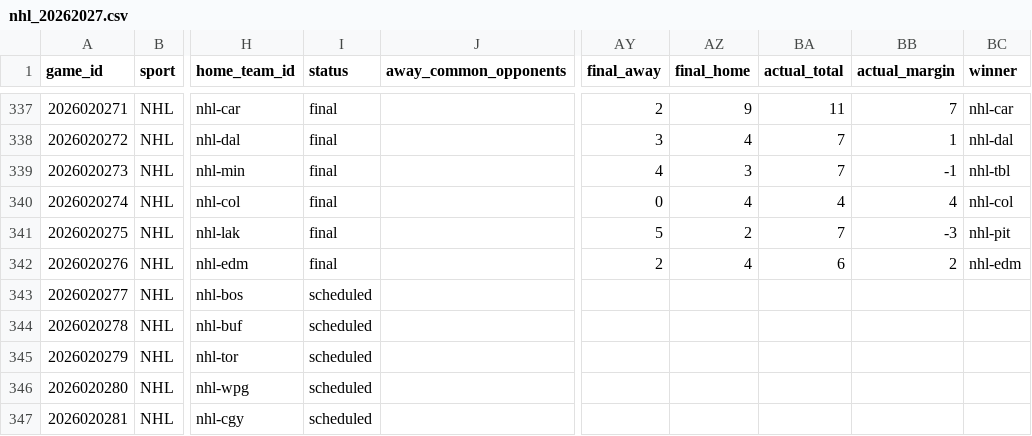
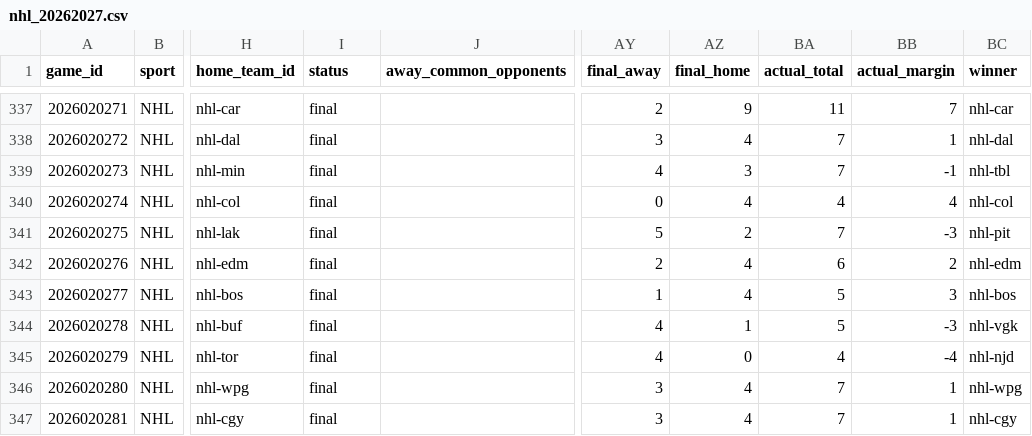
Before and after one commit to jpf5046/basic_betting_model, a CSV file: data/frames/nhl_20262027.csv, drawn as a sheet; only a part is shown, gaps mark what is left out; the diff covers the shown part only; the diff names each change by its address in the sheet, - before the commit and + after, or states it on an @@ line.

```diff
--- a/data/frames/nhl_20262027.csv
+++ b/data/frames/nhl_20262027.csv
-I343:I347 (status): scheduled
+I343:I347 (status): final
-AY343 (final_away): (empty)
+AY343 (final_away): 1
-AZ343 (final_home): (empty)
+AZ343 (final_home): 4
-BA343:BA344 (actual_total): (empty)
+BA343:BA344 (actual_total): 5
-BB343 (actual_margin): (empty)
+BB343 (actual_margin): 3
-BC343 (winner): (empty)
+BC343 (winner): nhl-bos
-AY344:AY345 (final_away): (empty)
+AY344:AY345 (final_away): 4
-AZ344 (final_home): (empty)
+AZ344 (final_home): 1
-BB344 (actual_margin): (empty)
+BB344 (actual_margin): -3
-BC344 (winner): (empty)
+BC344 (winner): nhl-vgk
-AZ345 (final_home): (empty)
+AZ345 (final_home): 0
-BA345 (actual_total): (empty)
+BA345 (actual_total): 4
-BB345 (actual_margin): (empty)
+BB345 (actual_margin): -4
-BC345 (winner): (empty)
+BC345 (winner): nhl-njd
-AY346:AY347 (final_away): (empty)
+AY346:AY347 (final_away): 3
-AZ346:AZ347 (final_home): (empty)
+AZ346:AZ347 (final_home): 4
-BA346:BA347 (actual_total): (empty)
+BA346:BA347 (actual_total): 7
-BB346:BB347 (actual_margin): (empty)
+BB346:BB347 (actual_margin): 1
-BC346 (winner): (empty)
+BC346 (winner): nhl-wpg
-BC347 (winner): (empty)
+BC347 (winner): nhl-cgy
```
Also changed, not shown: 3 added rows and 6 edited cells elsewhere in this file, data/nhl/games_20262027.csv, 4 other files.
